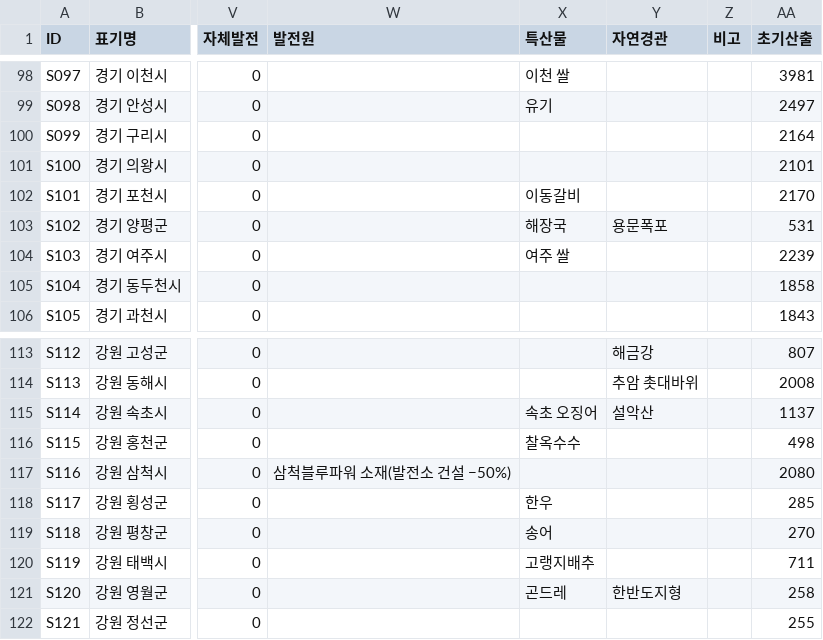
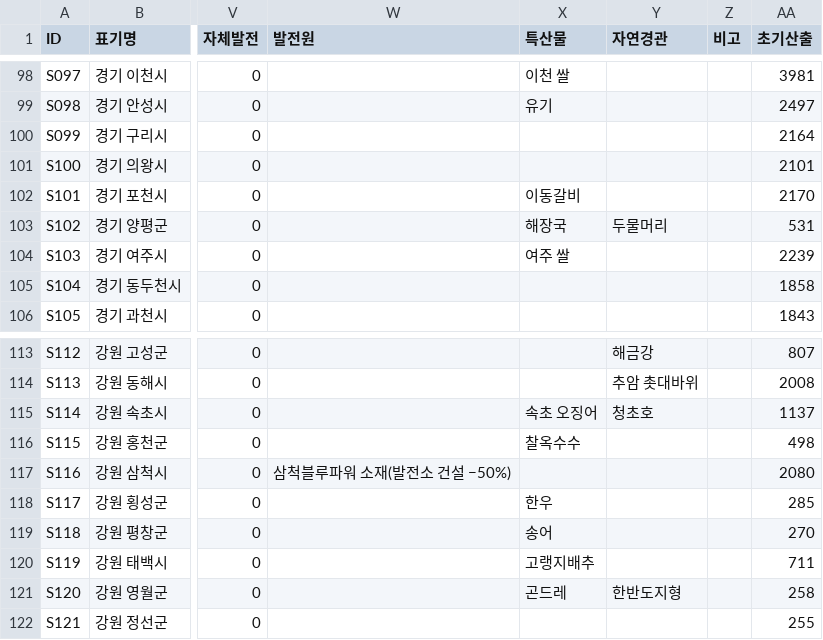
Before and after one commit to dehaka0508-ctrl/kor_civ, a CSV file: korciv/data/regions.csv, drawn as a sheet; only a part is shown, gaps mark what is left out; the diff names each change by its address in the sheet, - before the commit and + after, or states it on an @@ line.

```diff
--- a/korciv/data/regions.csv
+++ b/korciv/data/regions.csv
-Y103 (자연경관): 용문폭포
+Y103 (자연경관): 두물머리
-Y115 (자연경관): 설악산
+Y115 (자연경관): 청초호
```
Also changed, not shown: 3 other files.
